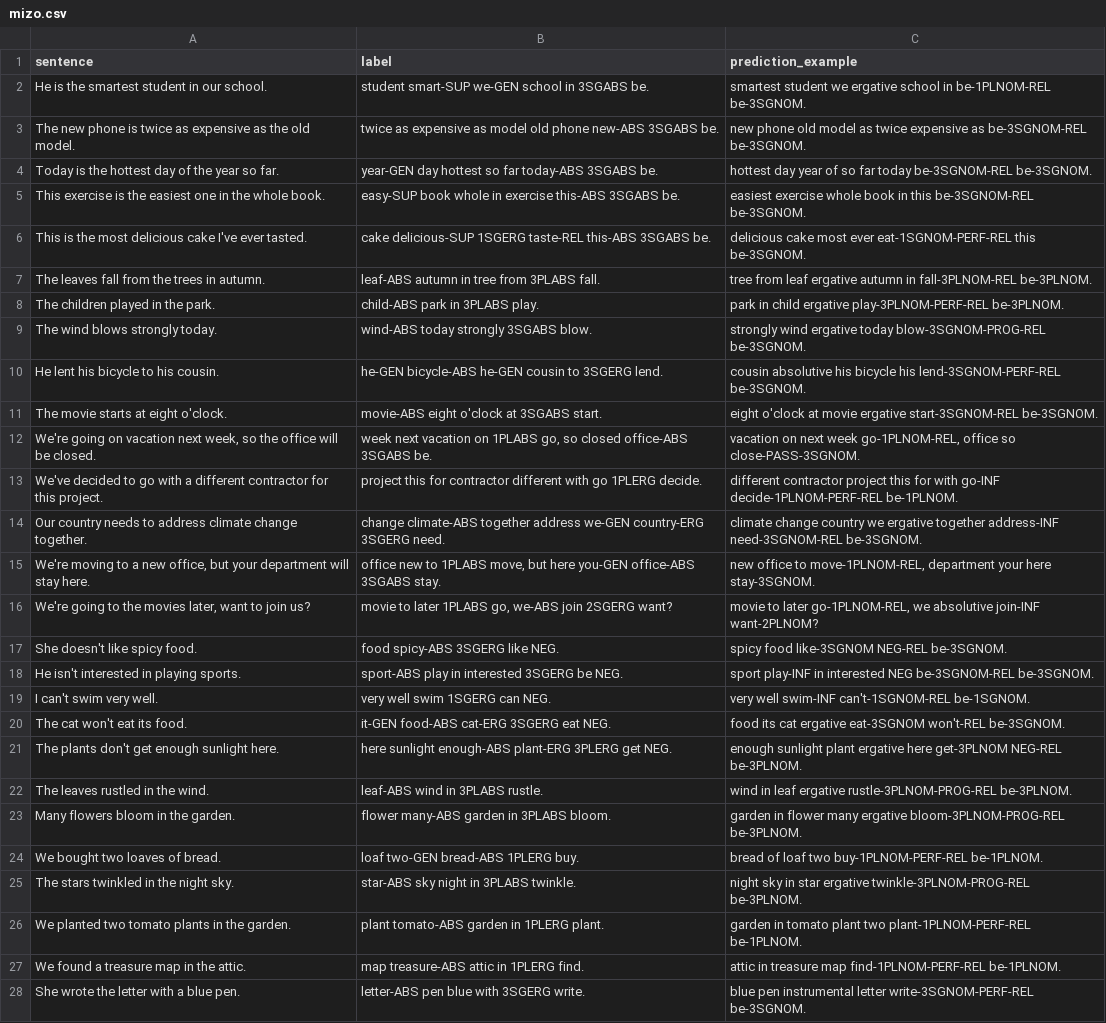
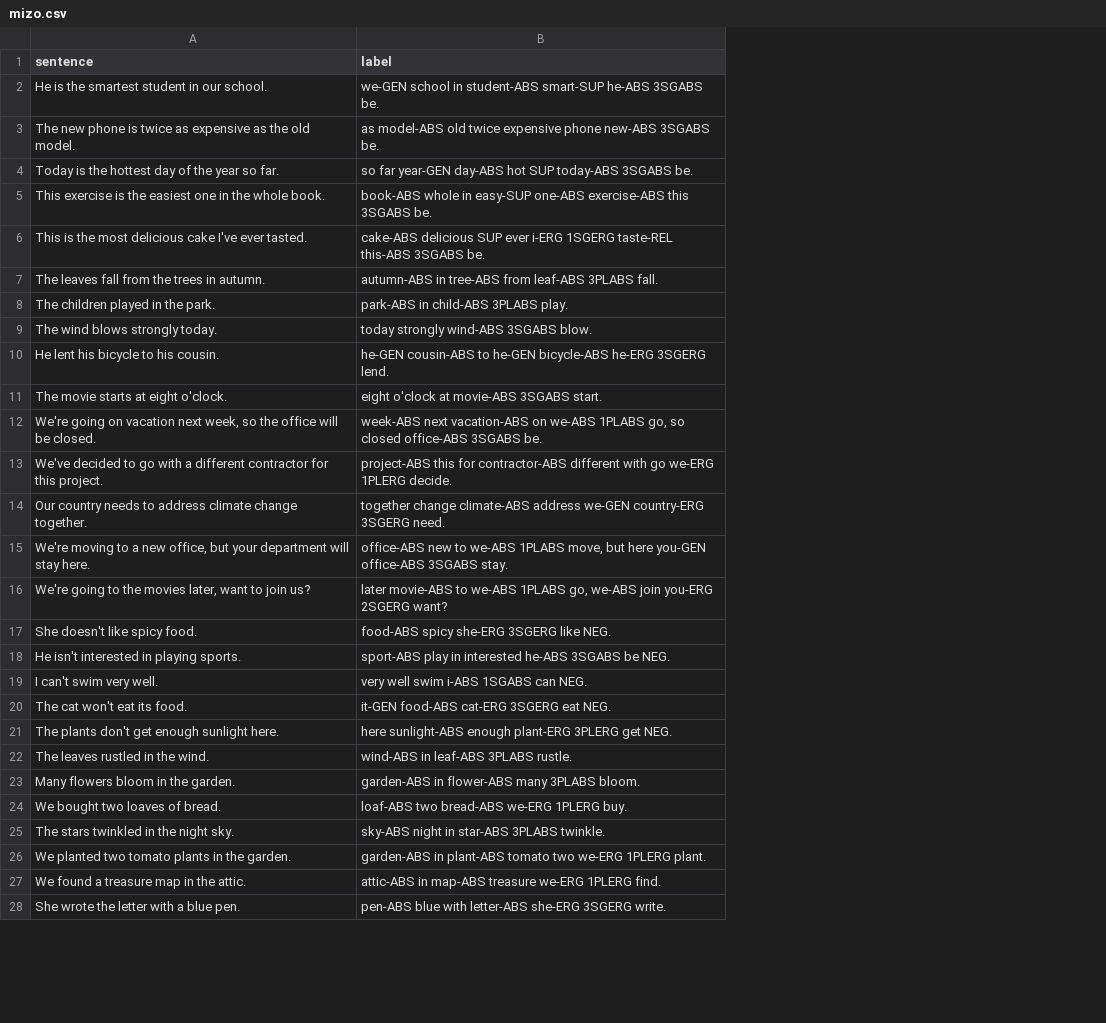
Before and after one commit to SakanaAI/IASC, a CSV file: evaluation/data/mizo.csv, drawn as a sheet; only a part is shown; the diff covers the shown part only; the diff names each change by its address in the sheet, - before the commit and + after, or states it on an @@ line.

```diff
--- a/evaluation/data/mizo.csv
+++ b/evaluation/data/mizo.csv
-column C (prediction_example), rows 2-28: smartest student we ergative school in be-1PLNOM-REL be-3SGNOM. | new phone old model as twice expensive as be-3SGNOM-REL be-3SGNOM. | hottest day year of so far today be-3SGNOM-REL be-3SGNOM. | easiest exercise whole book in this be-3SGNOM-REL be-3SGNOM. | delicious cake most ever eat-1SGNOM-PERF-REL this be-3SGNOM. | tree from leaf ergative autumn in fall-3PLNOM-REL be-3PLNOM. | park in child ergative play-3PLNOM-PERF-REL be-3PLNOM. | strongly wind ergative today blow-3SGNOM-PROG-REL be-3SGNOM. | cousin absolutive his bicycle his lend-3SGNOM-PERF-REL be-3SGNOM. | eight o'clock at movie ergative start-3SGNOM-REL be-3SGNOM. | vacation on next week go-1PLNOM-REL, office so close-PASS-3SGNOM. | different contractor project this for with go-INF decide-1PLNOM-PERF-REL be-1PLNOM. | climate change country we ergative together address-INF need-3SGNOM-REL be-3SGNOM. | new office to move-1PLNOM-REL, department your here stay-3SGNOM. | movie to later go-1PLNOM-REL, we absolutive join-INF want-2PLNOM? | spicy food like-3SGNOM NEG-REL be-3SGNOM. | sport play-INF in interested NEG be-3SGNOM-REL be-3SGNOM. | very well swim-INF can't-1SGNOM-REL be-1SGNOM. | food its cat ergative eat-3SGNOM won't-REL be-3SGNOM. | enough sunlight plant ergative here get-3PLNOM NEG-REL be-3PLNOM. | wind in leaf ergative rustle-3PLNOM-PROG-REL be-3PLNOM. | garden in flower many ergative bloom-3PLNOM-PROG-REL be-3PLNOM. | bread of loaf two buy-1PLNOM-PERF-REL be-1PLNOM. | night sky in star ergative twinkle-3PLNOM-PROG-REL be-3PLNOM. | garden in tomato plant two plant-1PLNOM-PERF-REL be-1PLNOM. | attic in treasure map find-1PLNOM-PERF-REL be-1PLNOM. | blue pen instrumental letter write-3SGNOM-PERF-REL be-3SGNOM.
-B2 (label): student smart-SUP we-GEN school in 3SGABS be.
+B2 (label): we-GEN school in student-ABS smart-SUP he-ABS 3SGABS be.
-B3 (label): twice as expensive as model old phone new-ABS…
+B3 (label): as model-ABS old twice expensive phone new-ABS…
-B4 (label): year-GEN day hottest so far today-ABS 3SGABS…
+B4 (label): so far year-GEN day-ABS hot SUP today-ABS 3SGABS…
-B5 (label): easy-SUP book whole in exercise this-ABS 3SGABS be.
+B5 (label): book-ABS whole in easy-SUP one-ABS exercise-ABS this 3SGABS be.
-B6 (label): cake delicious-SUP 1SGERG taste-REL…
+B6 (label): cake-ABS delicious SUP ever i-ERG 1SGERG taste-REL…
-B7 (label): leaf-ABS autumn in tree from 3PLABS fall.
+B7 (label): autumn-ABS in tree-ABS from leaf-ABS 3PLABS fall.
-B8 (label): child-ABS park in 3PLABS play.
+B8 (label): park-ABS in child-ABS 3PLABS play.
-B9 (label): wind-ABS today strongly 3SGABS blow.
+B9 (label): today strongly wind-ABS 3SGABS blow.
-B10 (label): he-GEN bicycle-ABS he-GEN cousin to 3SGERG lend.
+B10 (label): he-GEN cousin-ABS to he-GEN bicycle-ABS he-ERG 3SGERG lend.
-B11 (label): movie-ABS eight o'clock at 3SGABS start.
+B11 (label): eight o'clock at movie-ABS 3SGABS start.
-B12 (label): week next vacation on 1PLABS go,…
+B12 (label): week-ABS next vacation-ABS on we-ABS 1PLABS go,…
-B13 (label): project this for contractor different with go 1PLERG decide.
+B13 (label): project-ABS this for contractor-ABS different with go we-ERG 1PLERG decide.
-B14 (label): change climate-ABS together address we-GEN…
+B14 (label): together change climate-ABS address we-GEN…
-B15 (label): office new to 1PLABS move,…
+B15 (label): office-ABS new to we-ABS 1PLABS move,…
-B16 (label): movie to later 1PLABS go, we-ABS join 2SGERG want?
+B16 (label): later movie-ABS to we-ABS 1PLABS go, we-ABS join you-ERG 2SGERG want?
-B17 (label): food spicy-ABS 3SGERG like NEG.
+B17 (label): food-ABS spicy she-ERG 3SGERG like NEG.
-B18 (label): …in interested 3SGERG be NEG.
+B18 (label): …in interested he-ABS 3SGABS be NEG.
-B19 (label): very well swim 1SGERG can NEG.
+B19 (label): very well swim i-ABS 1SGABS can NEG.
-B21 (label): here sunlight enough-ABS plant-ERG 3PLERG…
+B21 (label): here sunlight-ABS enough plant-ERG 3PLERG…
-B22 (label): leaf-ABS wind in 3PLABS rustle.
+B22 (label): wind-ABS in leaf-ABS 3PLABS rustle.
-B23 (label): flower many-ABS garden in 3PLABS bloom.
+B23 (label): garden-ABS in flower-ABS many 3PLABS bloom.
-B24 (label): loaf two-GEN bread-ABS 1PLERG buy.
+B24 (label): loaf-ABS two bread-ABS we-ERG 1PLERG buy.
-B25 (label): star-ABS sky night in 3PLABS twinkle.
+B25 (label): sky-ABS night in star-ABS 3PLABS twinkle.
-B26 (label): plant tomato-ABS garden in 1PLERG plant.
+B26 (label): garden-ABS in plant-ABS tomato two we-ERG 1PLERG plant.
-B27 (label): map treasure-ABS attic in 1PLERG find.
+B27 (label): attic-ABS in map-ABS treasure we-ERG 1PLERG find.
-B28 (label): letter-ABS pen blue with 3SGERG write.
+B28 (label): pen-ABS blue with letter-ABS she-ERG 3SGERG write.
```
Also changed, not shown: 18 edited cells elsewhere in this file, evaluation/data/arabic.csv, evaluation/data/french.csv, 7 other files.
